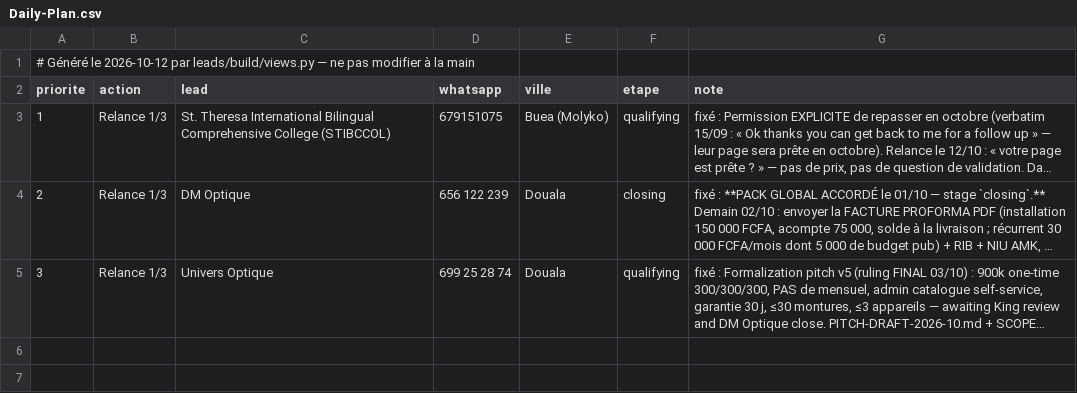
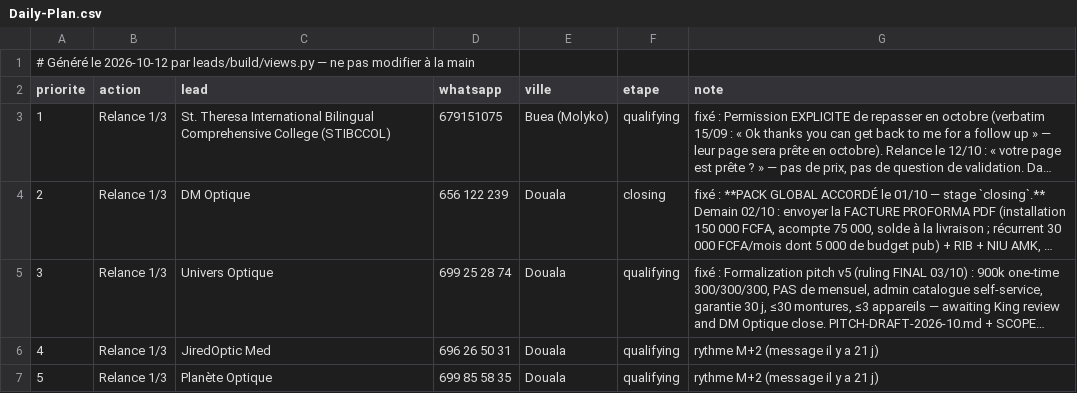
Before and after one commit to AKWOKING/AMK, a CSV file: leads/Daily-Plan.csv, drawn as a sheet; long unchanged cells end in …; the diff names each change by its address in the sheet, - before the commit and + after, or states it on an @@ line.

```diff
--- a/leads/Daily-Plan.csv
+++ b/leads/Daily-Plan.csv
+row 6: 4 | Relance 1/3 | JiredOptic Med | 696 26 50 31 | Douala | qualifying | rythme M+2 (message il y a 21 j)
+row 7: 5 | Relance 1/3 | Planète Optique | 699 85 58 35 | Douala | qualifying | rythme M+2 (message il y a 21 j)
```
Also changed, not shown: leads/CRM.csv, 12 other files.
